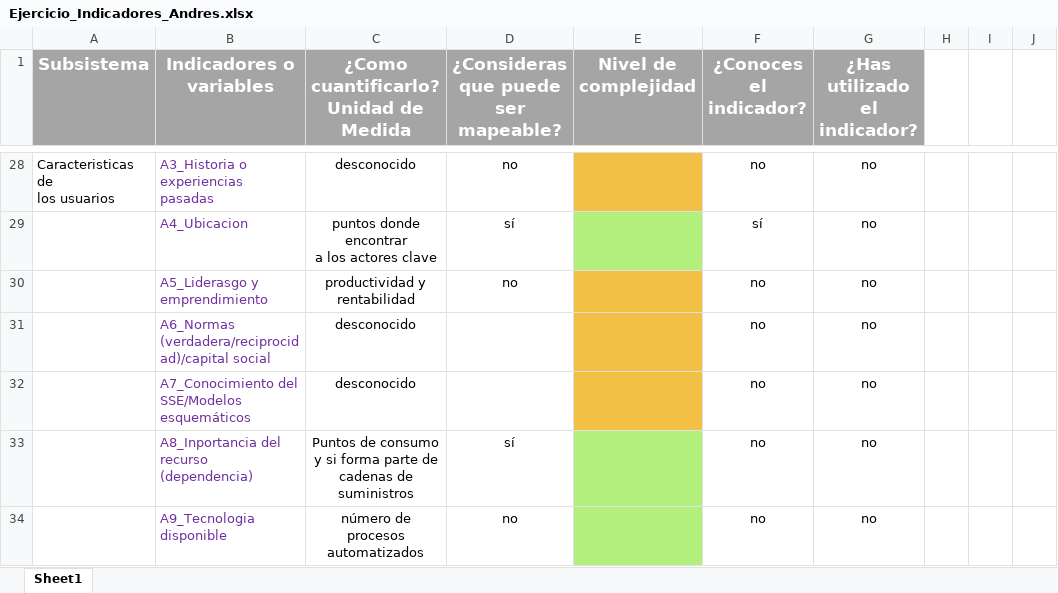
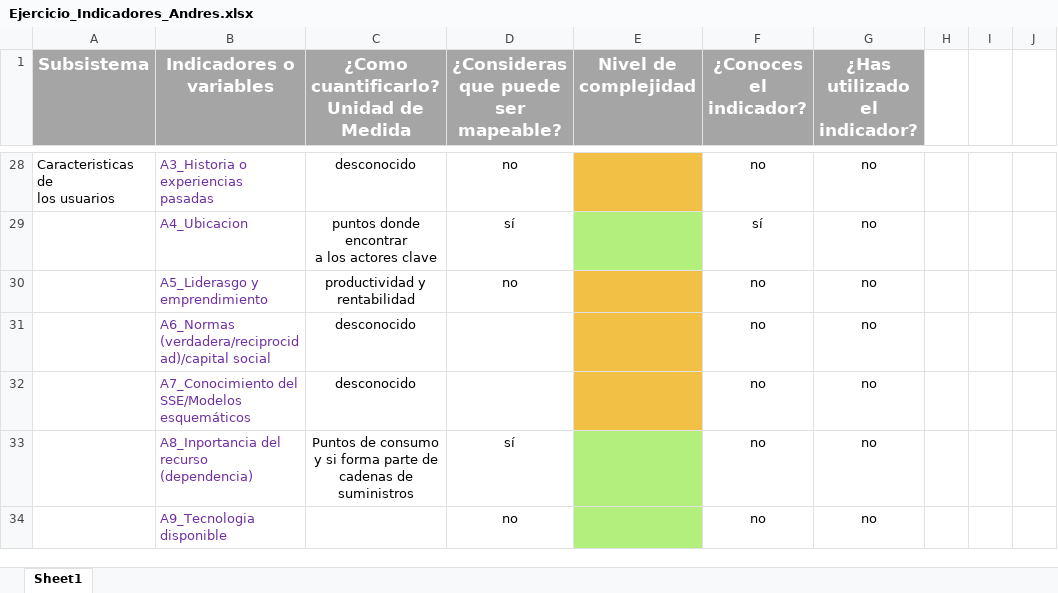
Before and after one commit to andresheram/LGAVI-2024-1-AHA, an Excel workbook: Ejercicio_Indicadores_Andres.xlsx, sheet Sheet1, drawn as a sheet; only a part is shown, gaps mark what is left out; values as stored, in another font and other column widths than the file's, no borders; the diff names each change by its address in the sheet, - before the commit and + after, or states it on an @@ line.

```diff
--- a/Ejercicio_Indicadores_Andres.xlsx (sheet Sheet1)
+++ b/Ejercicio_Indicadores_Andres.xlsx (sheet Sheet1)
-C34: número de procesos automatizados
+C34: (empty)
```
Also changed, not shown: 1 other file.
